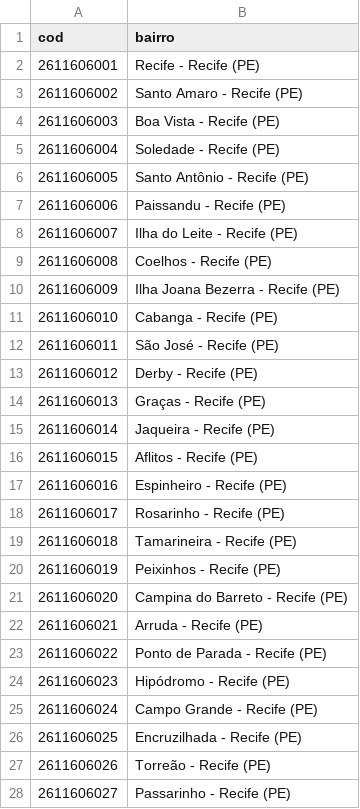
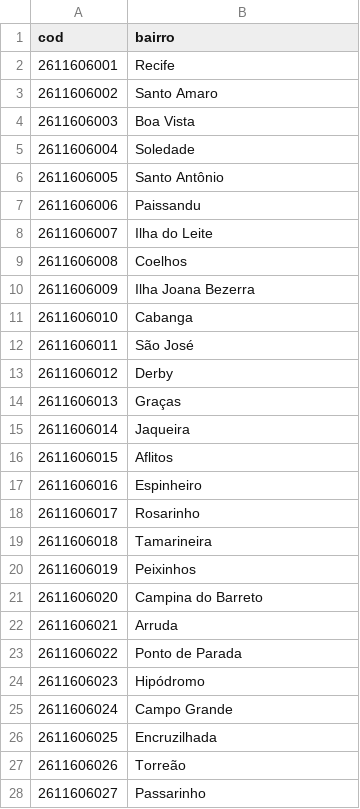
Before and after one commit to ClaudiaCCordeiro/Capstone_Coursera_Crccs, a CSV file: Bairros.csv, drawn as a sheet; only a part is shown; the diff covers the shown part only.

Commit message:
update neighborhood

```diff
--- a/Bairros.csv
+++ b/Bairros.csv
@@ -2,27 +2,27 @@
-2611606001,Recife - Recife (PE)
-2611606002,Santo Amaro - Recife (PE)
-2611606003,Boa Vista - Recife (PE)
-2611606004,Soledade - Recife (PE)
-2611606005,Santo Antônio - Recife (PE)
-2611606006,Paissandu - Recife (PE)
-2611606007,Ilha do Leite - Recife (PE)
-2611606008,Coelhos - Recife (PE)
-2611606009,Ilha Joana Bezerra - Recife (PE)
-2611606010,Cabanga - Recife (PE)
-2611606011,São José - Recife (PE)
-2611606012,Derby - Recife (PE)
-2611606013,Graças - Recife (PE)
-2611606014,Jaqueira - Recife (PE)
-2611606015,Aflitos - Recife (PE)
-2611606016,Espinheiro - Recife (PE)
-2611606017,Rosarinho - Recife (PE)
-2611606018,Tamarineira - Recife (PE)
-2611606019,Peixinhos - Recife (PE)
-2611606020,Campina do Barreto - Recife (PE)
-2611606021,Arruda - Recife (PE)
-2611606022,Ponto de Parada - Recife (PE)
-2611606023,Hipódromo - Recife (PE)
-2611606024,Campo Grande - Recife (PE)
-2611606025,Encruzilhada - Recife (PE)
-2611606026,Torreão - Recife (PE)
-2611606027,Passarinho - Recife (PE)
+2611606001,"Recife"
+2611606002,"Santo Amaro"
+2611606003,"Boa Vista"
+2611606004,"Soledade"
+2611606005,"Santo Antônio"
+2611606006,"Paissandu"
+2611606007,"Ilha do Leite"
+2611606008,"Coelhos"
+2611606009,"Ilha Joana Bezerra"
+2611606010,"Cabanga"
+2611606011,"São José"
+2611606012,"Derby"
+2611606013,"Graças"
+2611606014,"Jaqueira"
+2611606015,"Aflitos"
+2611606016,"Espinheiro"
+2611606017,"Rosarinho"
+2611606018,"Tamarineira"
+2611606019,"Peixinhos"
+2611606020,"Campina do Barreto"
+2611606021,"Arruda"
+2611606022,"Ponto de Parada"
+2611606023,"Hipódromo"
+2611606024,"Campo Grande"
+2611606025,"Encruzilhada"
+2611606026,"Torreão"
+2611606027,"Passarinho"
```
Also changed, not shown: 67 edited cells elsewhere in this file.
